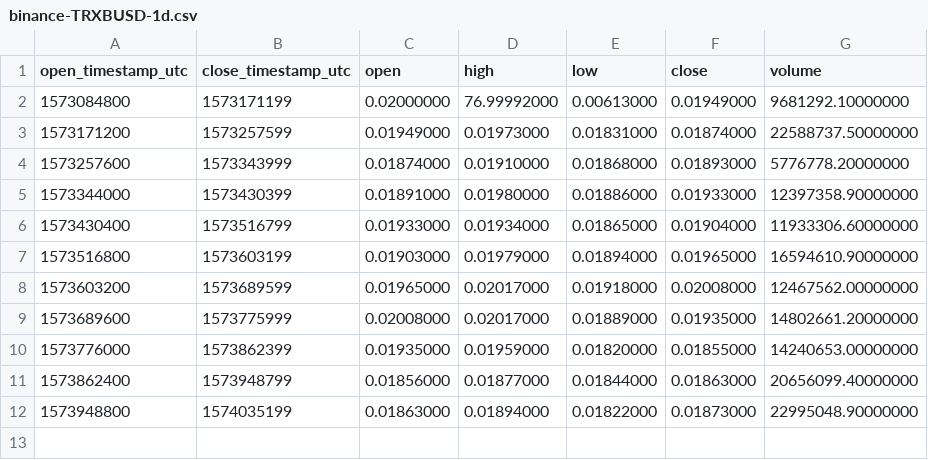
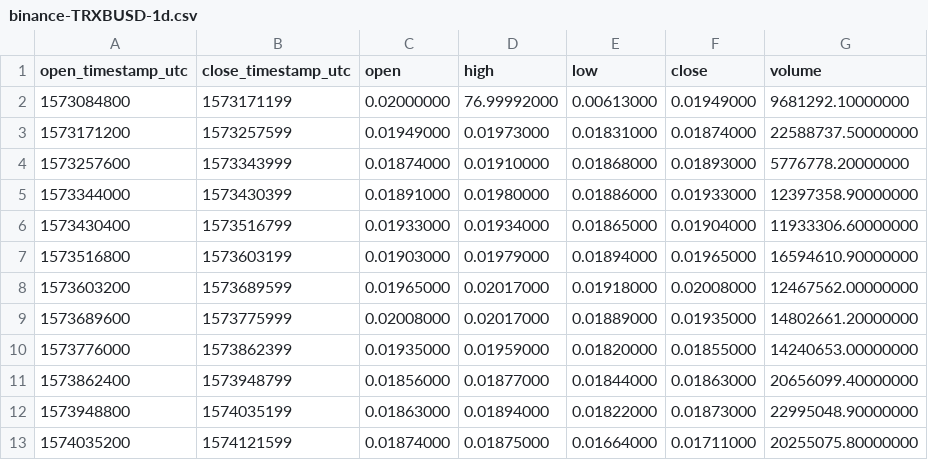
Before and after one commit to cryptobigbro/binance-TRXBUSD, a CSV file: binance-TRXBUSD-1d.csv, drawn as a sheet.

```diff
--- a/binance-TRXBUSD-1d.csv
+++ b/binance-TRXBUSD-1d.csv
@@ -12 +12,2 @@ open_timestamp_utc,close_timestamp_utc,open,high,low,close,volume
 1573948800,1574035199,0.01863000,0.01894000,0.01822000,0.01873000,22995048.90000000
+1574035200,1574121599,0.01874000,0.01875000,0.01664000,0.01711000,20255075.80000000
```
Also changed, not shown: binance-TRXBUSD-1h.csv, 1 other file.
